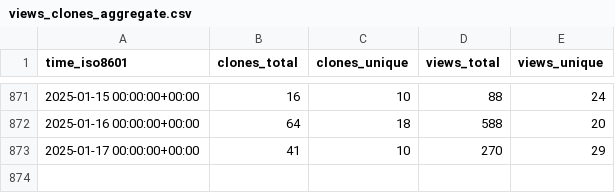
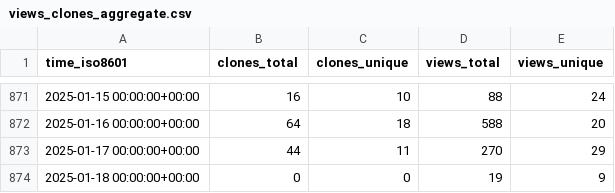
Before and after one commit to PetervanLunteren/EcoAssist, a CSV file: PetervanLunteren/EcoAssist/ghrs-data/views_clones_aggregate.csv, drawn as a sheet; only a part is shown, gaps mark what is left out.

```diff
--- a/PetervanLunteren/EcoAssist/ghrs-data/views_clones_aggregate.csv
+++ b/PetervanLunteren/EcoAssist/ghrs-data/views_clones_aggregate.csv
@@ -872,2 +872,3 @@ time_iso8601,clones_total,clones_unique,views_total,views_unique
 2025-01-16 00:00:00+00:00,64,18,588,20
-2025-01-17 00:00:00+00:00,41,10,270,29
+2025-01-17 00:00:00+00:00,44,11,270,29
+2025-01-18 00:00:00+00:00,0,0,19,9
```
Also changed, not shown: 1 other file.
